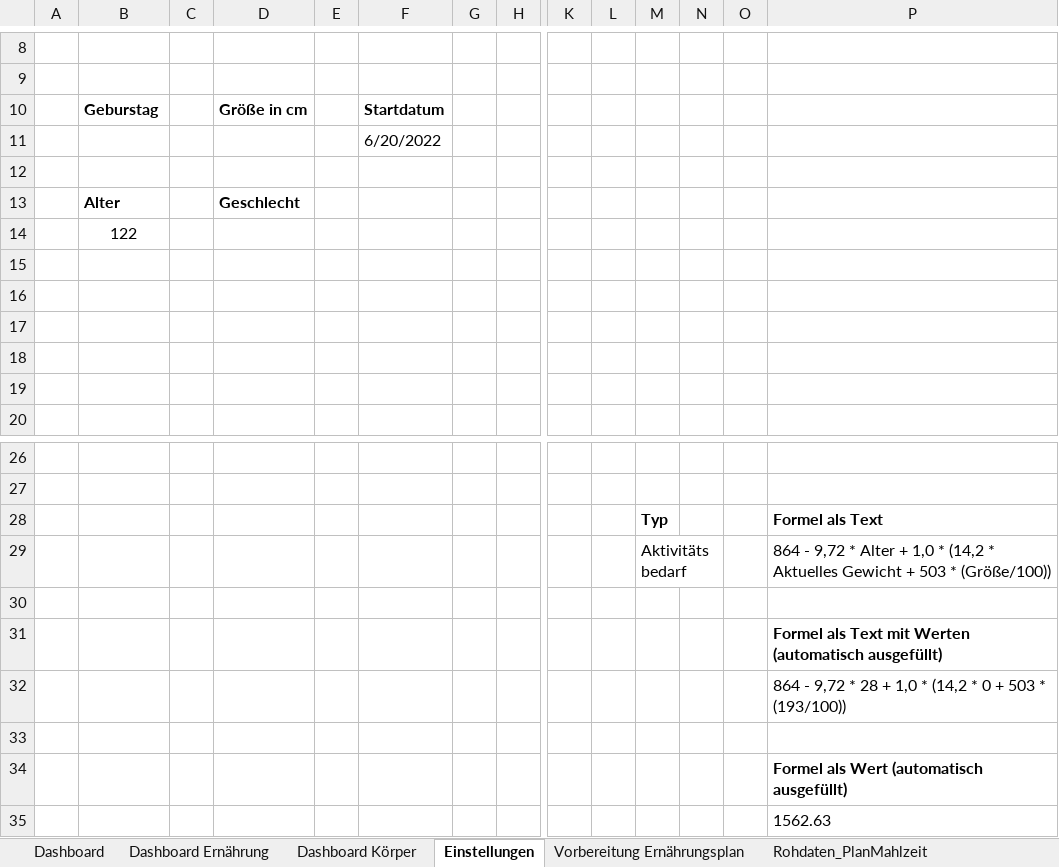
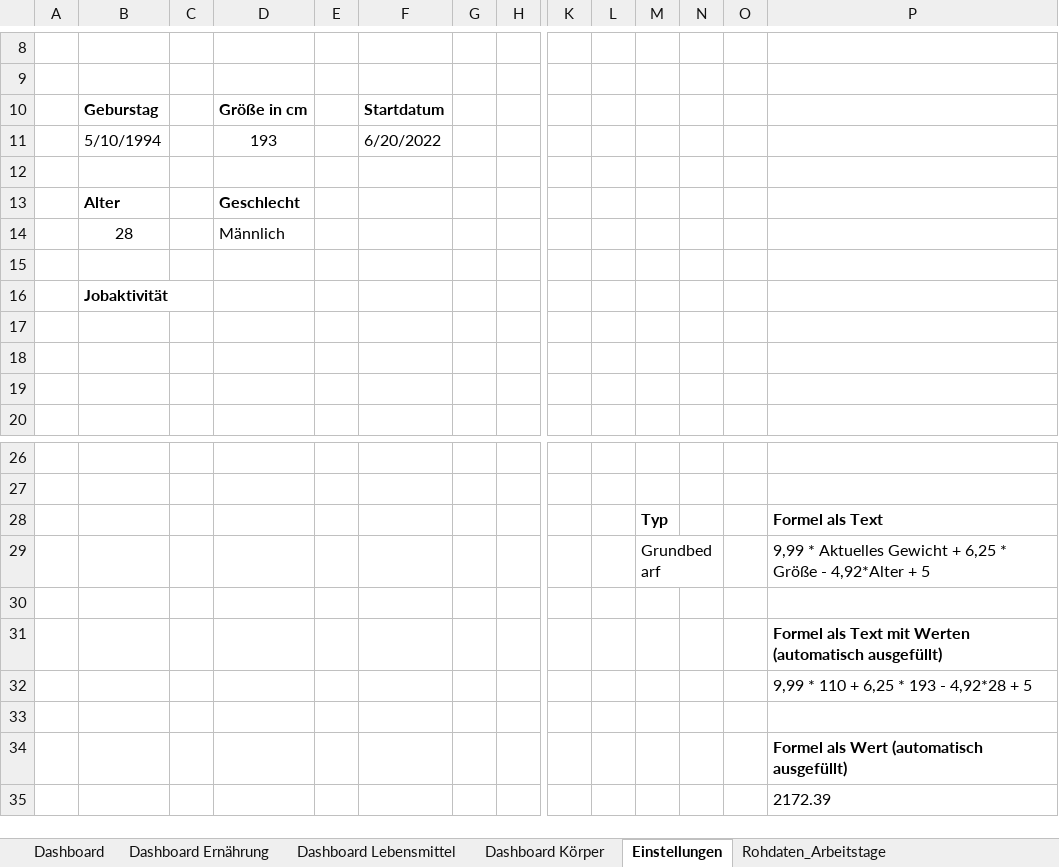
Before and after one commit to MatthiasBae/Fitness-Excel, an Excel workbook: Fitness V.0.3.xlsm, sheet Einstellungen, drawn as a sheet; only a part is shown, gaps mark what is left out; values as stored, in another font and other column widths than the file's, no borders; charts and pictures not drawn; removed rows and columns are numbered as before the commit, all else as after; rows hold the shown columns only; the diff names each change by its address in the sheet, - before the commit and + after, or states it on an @@ line.

```diff
--- a/Fitness V.0.3.xlsm (sheet Einstellungen)
+++ b/Fitness V.0.3.xlsm (sheet Einstellungen)
-sheet tab: Vorbereitung Ernährungsplan
+sheet tab: Dashboard Lebensmittel
-row 11:  |  |  |  |  | 6/20/2022
+row 11:  | 5/10/1994 |  | 193 |  | 6/20/2022
-row 14:  | 122
+row 14:  | 28 |  | Männlich
-B16: (empty)
+B16: Jobaktivität
-row 29:  |  |  |  |  |  |  |  |  |  | Aktivitätsbedarf |  |  | 864 - 9,72 * Alter + 1,0 * (14,2 * Aktuelles Gewicht + 503 * (Größe/100))
+row 29:  |  |  |  |  |  |  |  |  |  | Grundbedarf |  |  | 9,99 * Aktuelles Gewicht + 6,25 * Größe - 4,92*Alter + 5
-P32: 864 - 9,72 * 28 + 1,0 * (14,2 * 0 + 503 * (193/100))
+P32: 9,99 * 110 + 6,25 * 193 - 4,92*28 + 5
-P35: 1562.63
+P35: 2172.39
```
Also changed, not shown: sheet Rohdaten_MahlzeitLebensmittel, sheet Rohdaten_Zusammenfassung, sheet Rohdaten_Arbeitstage, sheet Rohdaten_PlanMahlzeit, sheet Rohdaten_Nährstoffverteilung, sheet Rohdaten_LebensmittelEinheiten, 3 more sheets, other sheet tabs, formulas that keep their value, charts or pictures, 15 other files.
